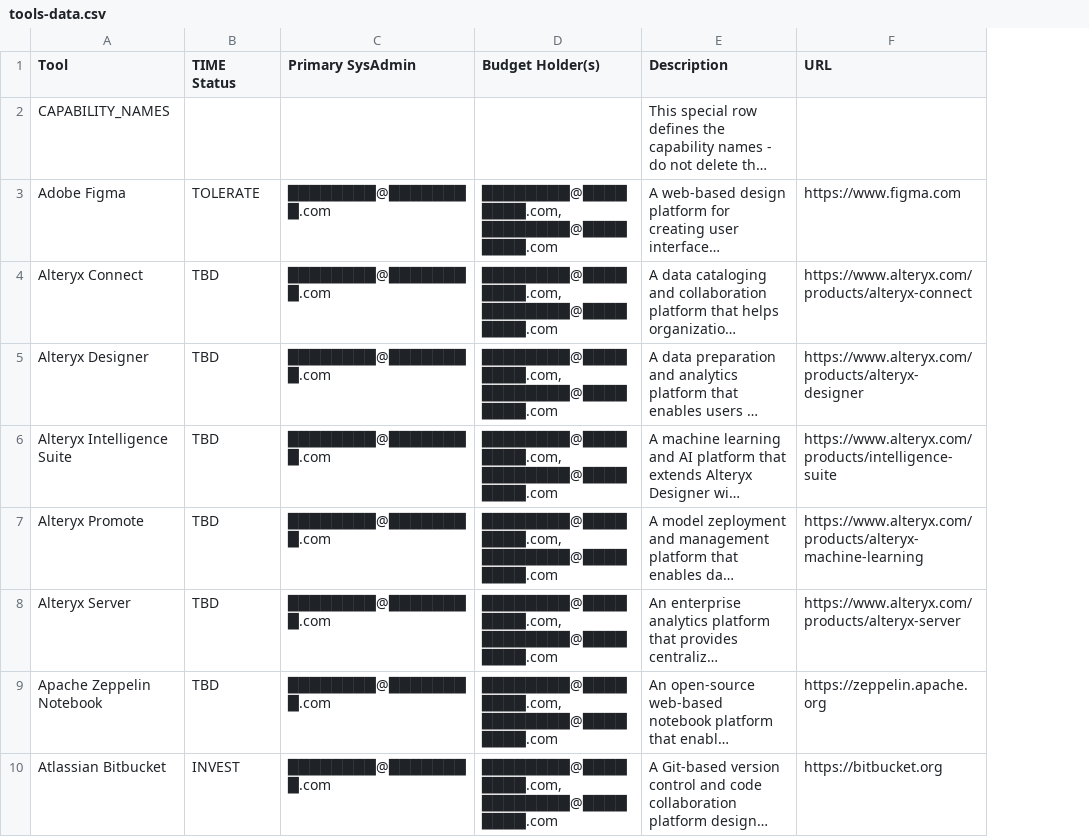
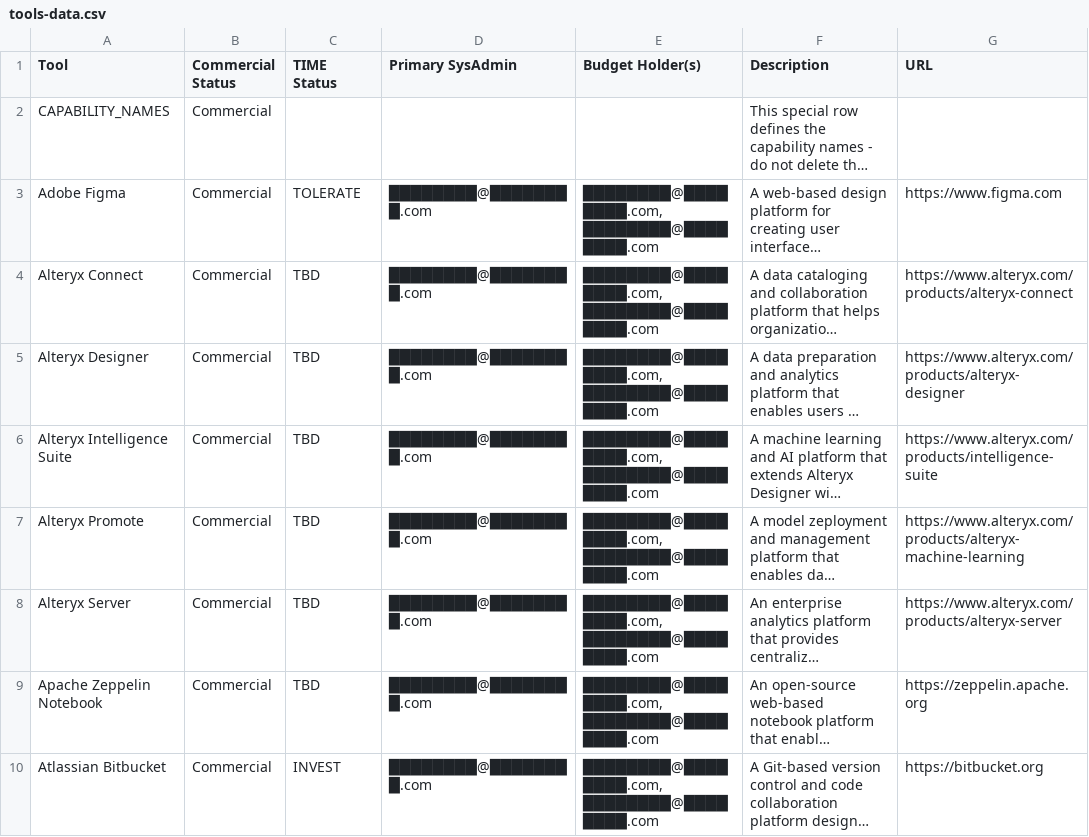
Before and after one commit to kd-gitgub/aom-confidence-tool-heatmap-v1, a CSV file: tools-data.csv, drawn as a sheet; only a part is shown; long unchanged cells end in …; the diff names each change by its address in the sheet, - before the commit and + after, or states it on an @@ line.

Commit message:
Add files via upload

```diff
--- a/tools-data.csv
+++ b/tools-data.csv
+column B (Commercial Status), rows 2-10: all Commercial
```
